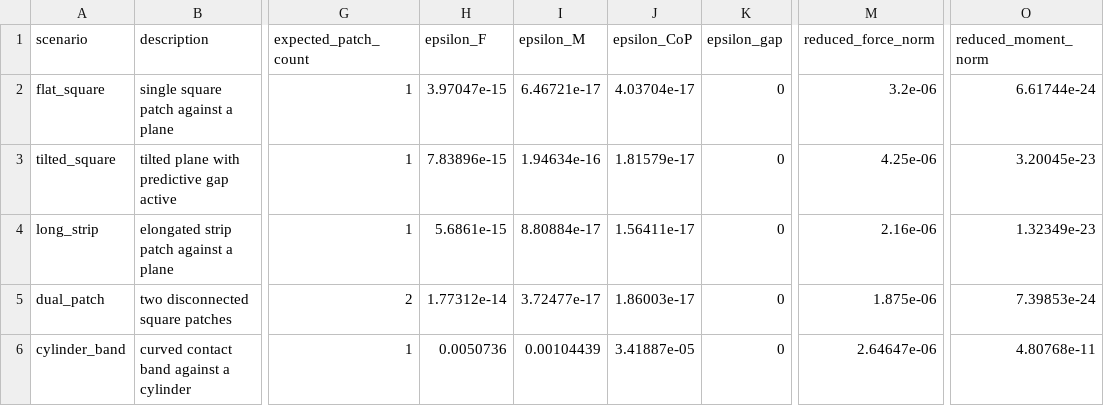
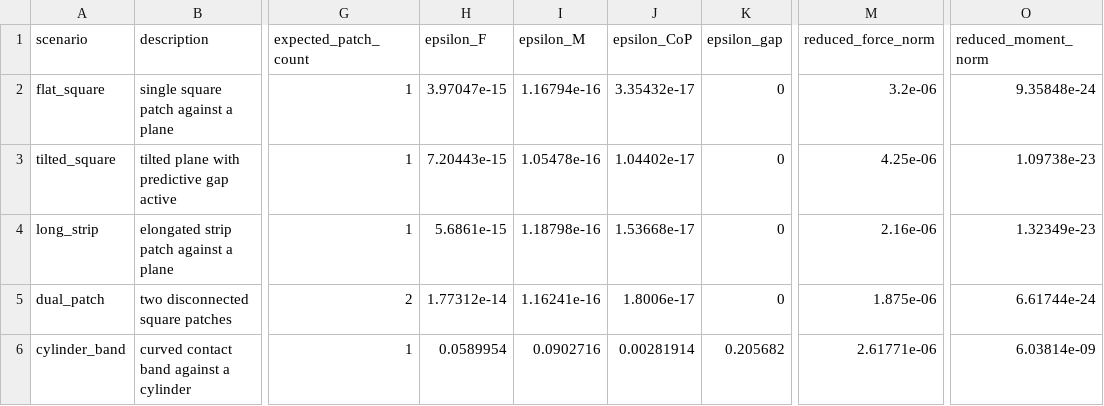
Before and after one commit to W-Moorer/sdf-nsc, a CSV file: data/generated/compressed_contact_validation.csv, drawn as a sheet; only a part is shown, gaps mark what is left out; the diff names each change by its address in the sheet, - before the commit and + after, or states it on an @@ line.

```diff
--- a/data/generated/compressed_contact_validation.csv
+++ b/data/generated/compressed_contact_validation.csv
-I2 (epsilon_M): 6.46721e-17
+I2 (epsilon_M): 1.16794e-16
-J2 (epsilon_CoP): 4.03704e-17
+J2 (epsilon_CoP): 3.35432e-17
-O2 (reduced_moment_norm): 6.61744e-24
+O2 (reduced_moment_norm): 9.35848e-24
-H3 (epsilon_F): 7.83896e-15
+H3 (epsilon_F): 7.20443e-15
-I3 (epsilon_M): 1.94634e-16
+I3 (epsilon_M): 1.05478e-16
-J3 (epsilon_CoP): 1.81579e-17
+J3 (epsilon_CoP): 1.04402e-17
-O3 (reduced_moment_norm): 3.20045e-23
+O3 (reduced_moment_norm): 1.09738e-23
-I4 (epsilon_M): 8.80884e-17
+I4 (epsilon_M): 1.18798e-16
-J4 (epsilon_CoP): 1.56411e-17
+J4 (epsilon_CoP): 1.53668e-17
-I5 (epsilon_M): 3.72477e-17
+I5 (epsilon_M): 1.16241e-16
-J5 (epsilon_CoP): 1.86003e-17
+J5 (epsilon_CoP): 1.8006e-17
-O5 (reduced_moment_norm): 7.39853e-24
+O5 (reduced_moment_norm): 6.61744e-24
-H6 (epsilon_F): 0.0050736
+H6 (epsilon_F): 0.0589954
-I6 (epsilon_M): 0.00104439
+I6 (epsilon_M): 0.0902716
-J6 (epsilon_CoP): 3.41887e-05
+J6 (epsilon_CoP): 0.00281914
-K6 (epsilon_gap): 0
+K6 (epsilon_gap): 0.205682
-M6 (reduced_force_norm): 2.64647e-06
+M6 (reduced_force_norm): 2.61771e-06
-O6 (reduced_moment_norm): 4.80768e-11
+O6 (reduced_moment_norm): 6.03814e-09
```
Also changed, not shown: data/generated/compressed_contact_dynamics.csv, 2 other files.
